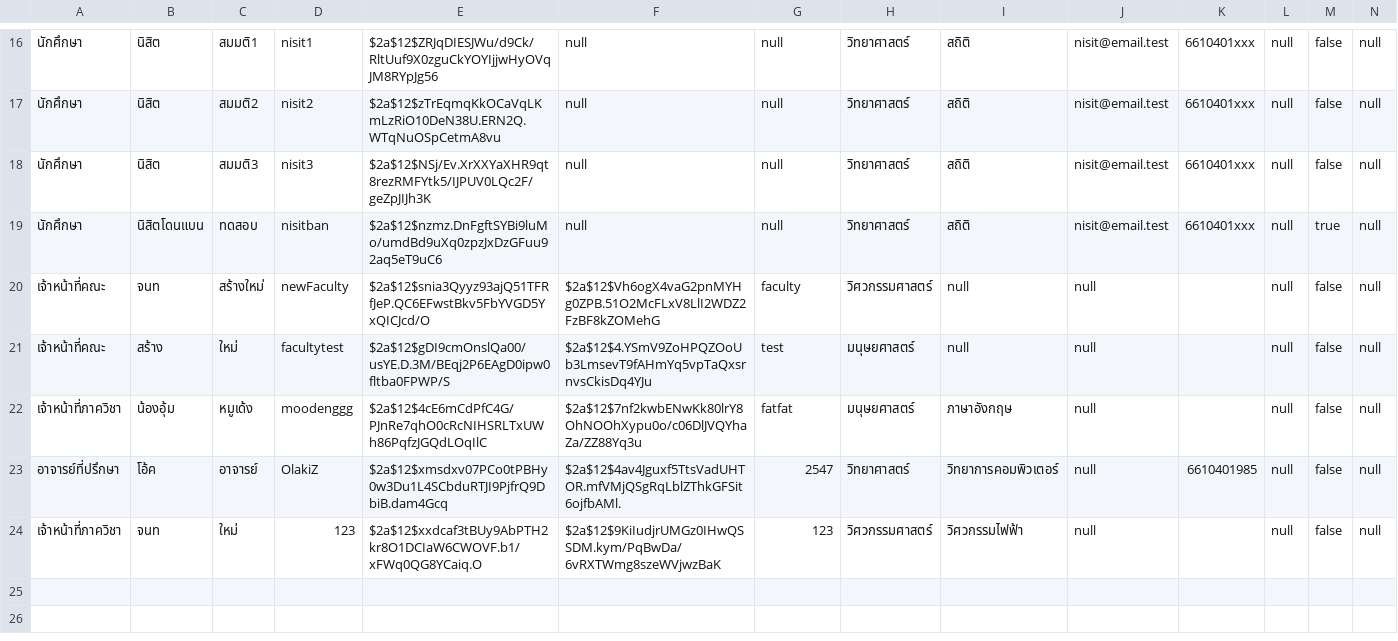
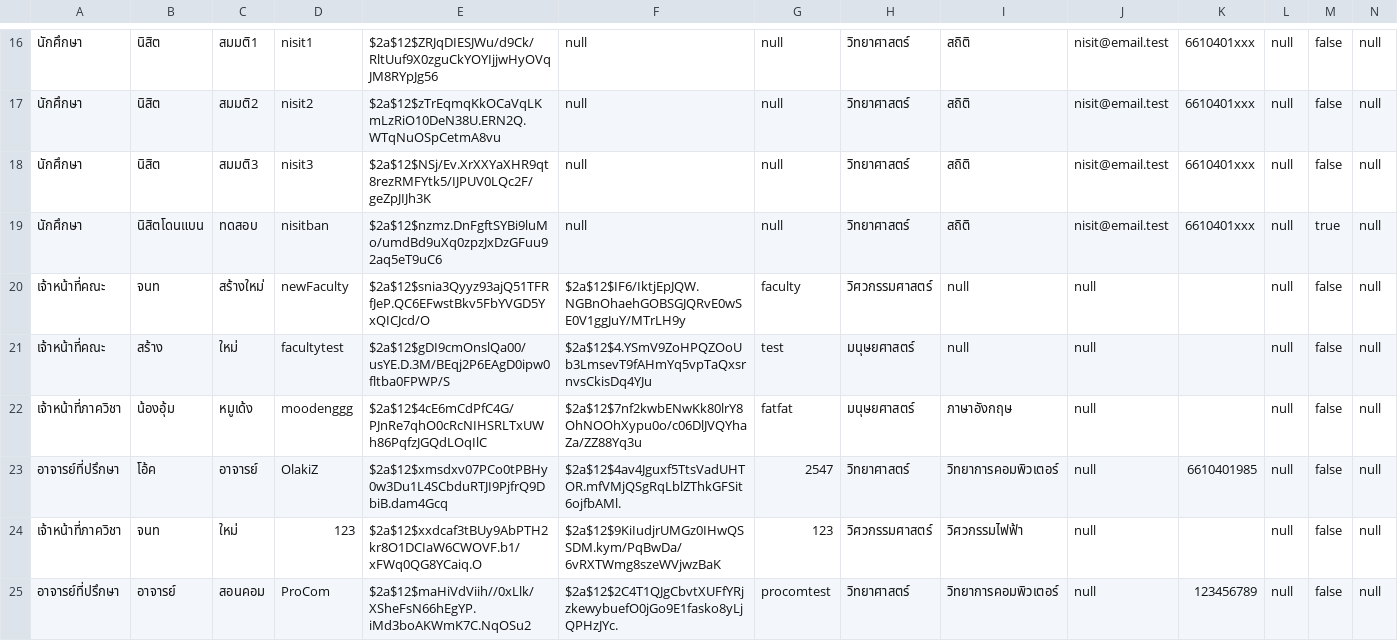
Before and after one commit to thg1rb/my-appeal, a CSV file: data/user.csv, drawn as a sheet; only a part is shown, gaps mark what is left out; rows hold the shown columns only; the diff names each change by its address in the sheet, - before the commit and + after, or states it on an @@ line.

```diff
--- a/data/user.csv
+++ b/data/user.csv
-F20: $2a$12$Vh6ogX4vaG2pnMYHg0ZPB.51O2McFLxV8LlI2WDZ2FzBF8kZOMehG
+F20: $2a$12$IF6/IktjEpJQW.NGBnOhaehGOBSGJQRvE0wSE0V1ggJuY/MTrLH9y
+row 25: อาจารย์ที่ปรึกษา | อาจารย์ | สอนคอม | ProCom | $2a$12$maHiVdViih//0xLlk/XSheFsN66hEgYP.iMd3boAKWmK7C.NqOSu2 | $2a$12$2C4T1QJgCbvtXUFfYRjzkewybuefO0jGo9E1fasko8yLjQPHzJYc. | procomtest | วิทยาศาสตร์ | วิทยาการคอมพิวเตอร์ | null | 123456789 | null | false | null
```
Also changed, not shown: data/majors.csv, 10 other files.
